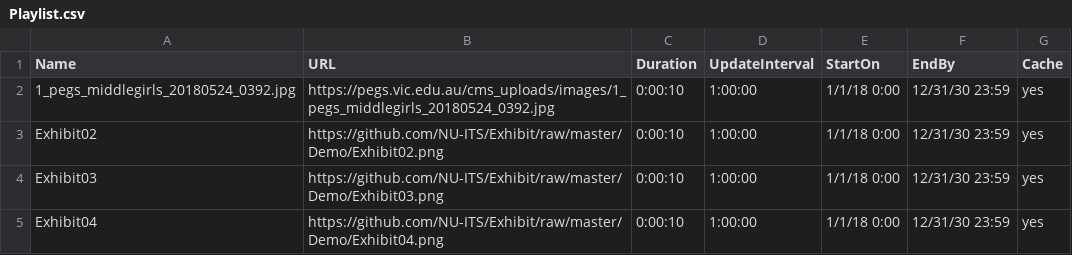
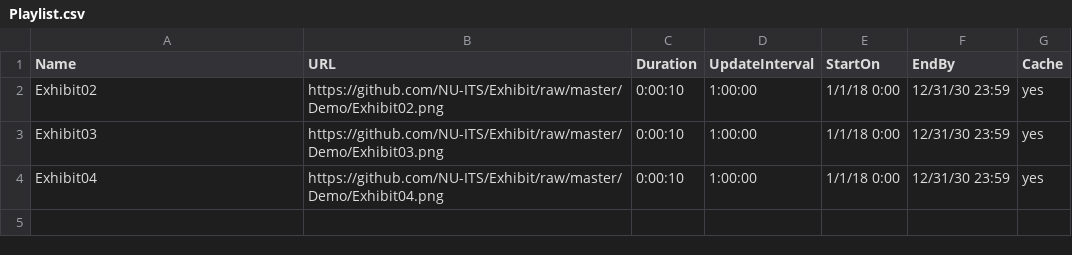
Before and after one commit to petethom/ex_test, a CSV file: Playlist.csv, drawn as a sheet; the diff names each change by its address in the sheet, - before the commit and + after, or states it on an @@ line.

Commit message:
Update Playlist.csv

```diff
--- a/Playlist.csv
+++ b/Playlist.csv
-row 2: 1_pegs_middlegirls_20180524_0392.jpg | https://pegs.vic.edu.au/cms_uploads/images/1_pegs_middlegirls_20180524_0392.jpg | 0:00:10 | 1:00:00 | 1/1/18 0:00 | 12/31/30 23:59 | yes
```
